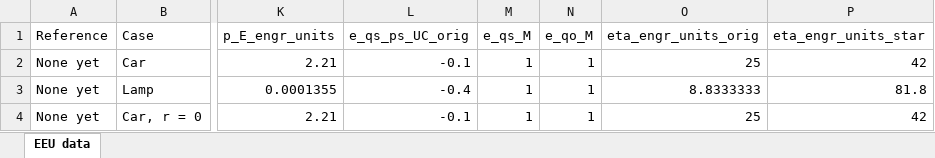
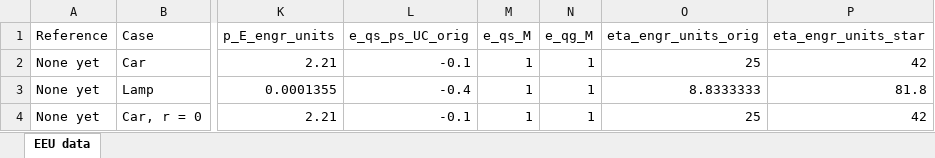
Before and after one commit to MatthewHeun/ReboundTools, an Excel workbook: inst/extdata/example_eeu_data.xlsx, sheet EEU data, drawn as a sheet; only a part is shown, gaps mark what is left out; values as stored, in another font and other column widths than the file's, no borders; the diff names each change by its address in the sheet, - before the commit and + after, or states it on an @@ line.

```diff
--- a/inst/extdata/example_eeu_data.xlsx (sheet EEU data)
+++ b/inst/extdata/example_eeu_data.xlsx (sheet EEU data)
-N1: e_qo_M
+N1: e_qg_M
```
Also changed, not shown: 45 other files.
